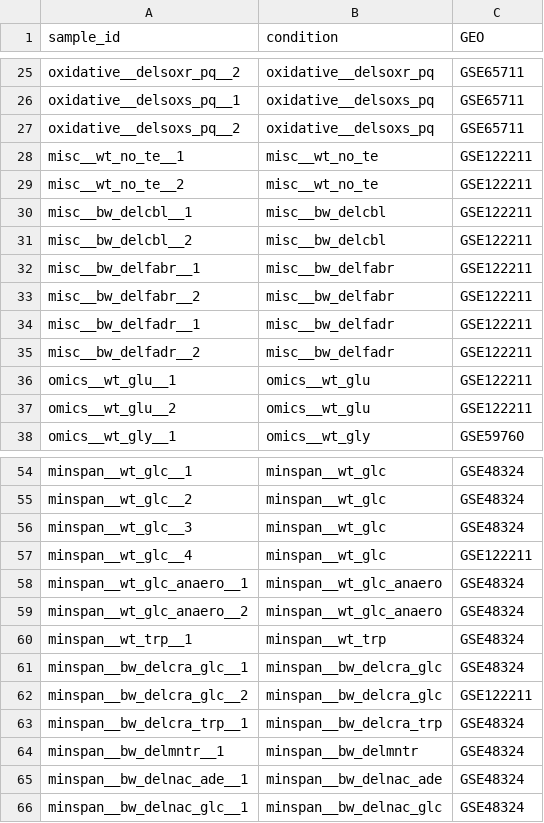
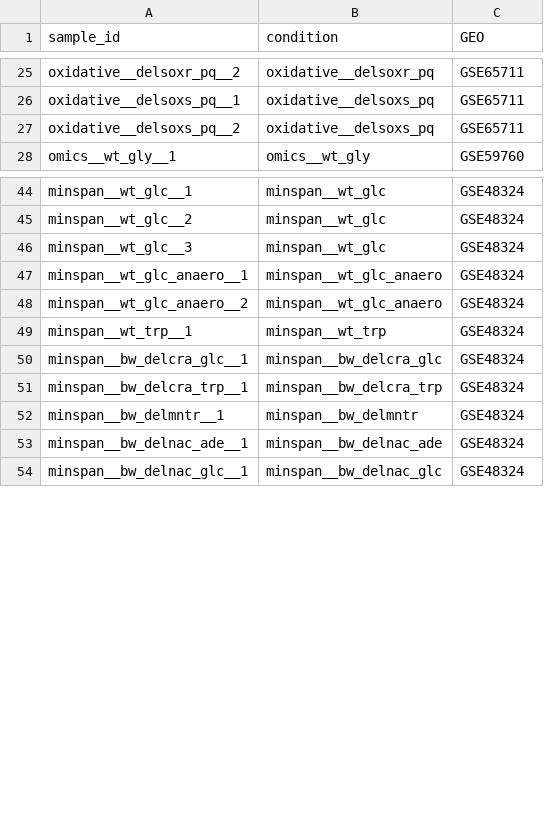
Before and after one commit to zakandrewking/y-ome, a TSV file: data/precise/geo-accessions.tsv, drawn as a sheet; only a part is shown, gaps mark what is left out; the diff covers the shown part only.

```diff
--- a/data/precise/geo-accessions.tsv
+++ b/data/precise/geo-accessions.tsv
@@ -27,12 +27,2 @@ oxidative__delsoxs_pq__1	oxidative__delsoxs_pq	GSE65711
 oxidative__delsoxs_pq__2	oxidative__delsoxs_pq	GSE65711
-misc__wt_no_te__1	misc__wt_no_te	GSE122211
-misc__wt_no_te__2	misc__wt_no_te	GSE122211
-misc__bw_delcbl__1	misc__bw_delcbl	GSE122211
-misc__bw_delcbl__2	misc__bw_delcbl	GSE122211
-misc__bw_delfabr__1	misc__bw_delfabr	GSE122211
-misc__bw_delfabr__2	misc__bw_delfabr	GSE122211
-misc__bw_delfadr__1	misc__bw_delfadr	GSE122211
-misc__bw_delfadr__2	misc__bw_delfadr	GSE122211
-omics__wt_glu__1	omics__wt_glu	GSE122211
-omics__wt_glu__2	omics__wt_glu	GSE122211
 omics__wt_gly__1	omics__wt_gly	GSE59760
@@ -56,3 +46,2 @@ minspan__wt_glc__2	minspan__wt_glc	GSE48324
 minspan__wt_glc__3	minspan__wt_glc	GSE48324
-minspan__wt_glc__4	minspan__wt_glc	GSE122211
 minspan__wt_glc_anaero__1	minspan__wt_glc_anaero	GSE48324
@@ -61,3 +50,2 @@ minspan__wt_trp__1	minspan__wt_trp	GSE48324
 minspan__bw_delcra_glc__1	minspan__bw_delcra_glc	GSE48324
-minspan__bw_delcra_glc__2	minspan__bw_delcra_glc	GSE122211
 minspan__bw_delcra_trp__1	minspan__bw_delcra_trp	GSE48324
```
Also changed, not shown: 24 removed rows elsewhere in this file, 5 other files.
